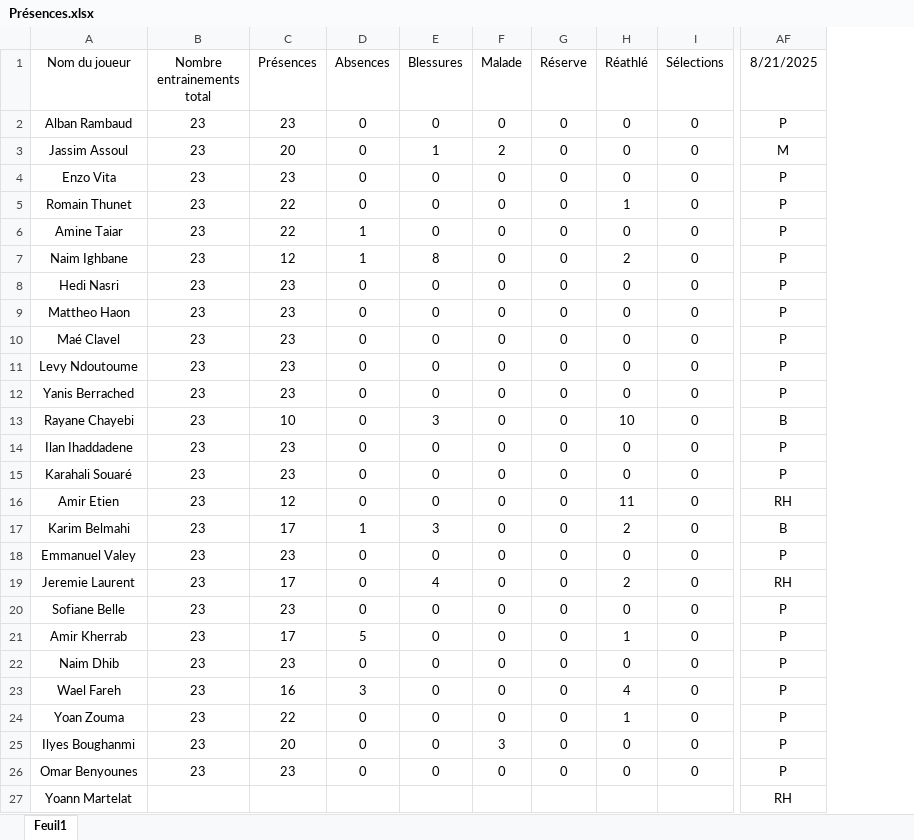
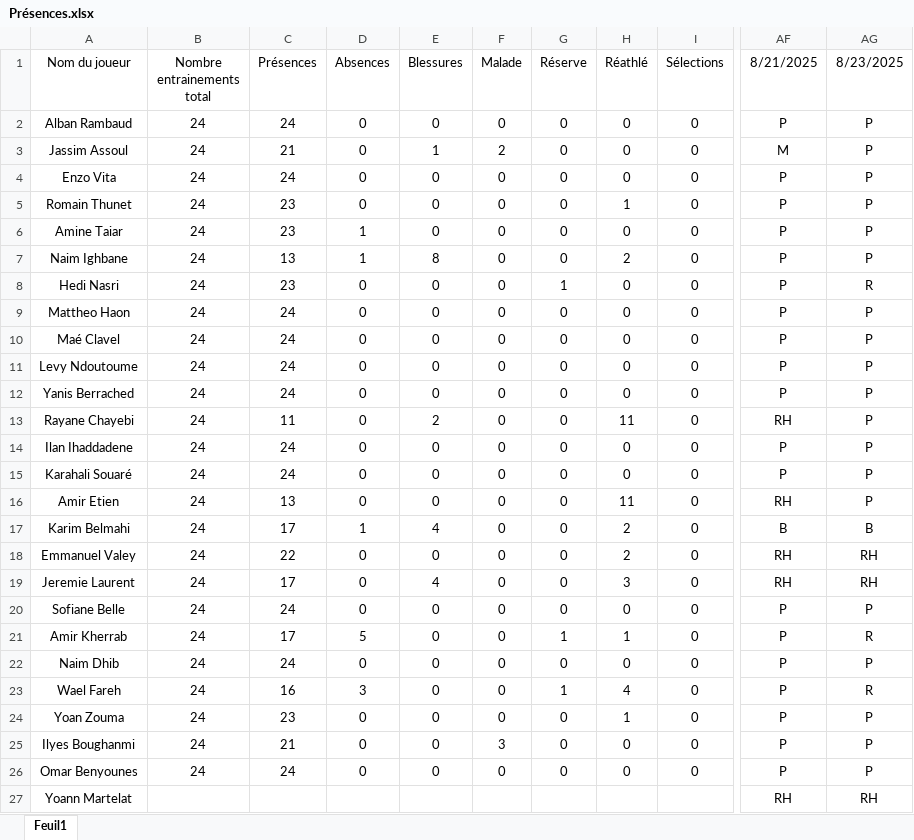
Before and after one commit to Chris15100/lld-app, an Excel workbook: data/Présences.xlsx, sheet Feuil1, drawn as a sheet; only a part is shown, gaps mark what is left out; values as stored, in another font and other column widths than the file's, no borders; conditional formats not drawn; the diff names each change by its address in the sheet, - before the commit and + after, or states it on an @@ line.

```diff
--- a/data/Présences.xlsx (sheet Feuil1)
+++ b/data/Présences.xlsx (sheet Feuil1)
+column AG (8/23/2025), rows 2-27: P | P | P | P | P | P | R | P | P | P | P | P | P | P | P | B | RH | RH | P | R | P | R | P | P | P | RH
-B2:B26 (Nombre entrainements total): 23
+B2:B26 (Nombre entrainements total): 24
-C2 (Présences): 23
+C2 (Présences): 24
-C3 (Présences): 20
+C3 (Présences): 21
-C4 (Présences): 23
+C4 (Présences): 24
-C5:C6 (Présences): 22
+C5:C6 (Présences): 23
-C7 (Présences): 12
+C7 (Présences): 13
-G8 (Réserve): 0
+G8 (Réserve): 1
-C9:C12 (Présences): 23
+C9:C12 (Présences): 24
-C13 (Présences): 10
+C13 (Présences): 11
-E13 (Blessures): 3
+E13 (Blessures): 2
-H13 (Réathlé): 10
+H13 (Réathlé): 11
-AF13 (8/21/2025): B
+AF13 (8/21/2025): RH
-C14:C15 (Présences): 23
+C14:C15 (Présences): 24
-C16 (Présences): 12
+C16 (Présences): 13
-E17 (Blessures): 3
+E17 (Blessures): 4
-C18 (Présences): 23
+C18 (Présences): 22
-H18 (Réathlé): 0
+H18 (Réathlé): 2
-AF18 (8/21/2025): P
+AF18 (8/21/2025): RH
-H19 (Réathlé): 2
+H19 (Réathlé): 3
-C20 (Présences): 23
+C20 (Présences): 24
-G21 (Réserve): 0
+G21 (Réserve): 1
-C22 (Présences): 23
+C22 (Présences): 24
-G23 (Réserve): 0
+G23 (Réserve): 1
-C24 (Présences): 22
+C24 (Présences): 23
-C25 (Présences): 20
+C25 (Présences): 21
-C26 (Présences): 23
+C26 (Présences): 24
```
Also changed, not shown: data/DonneesGPSPropres.xlsx, data/Informations joueurs.xlsx, 1 other file.
